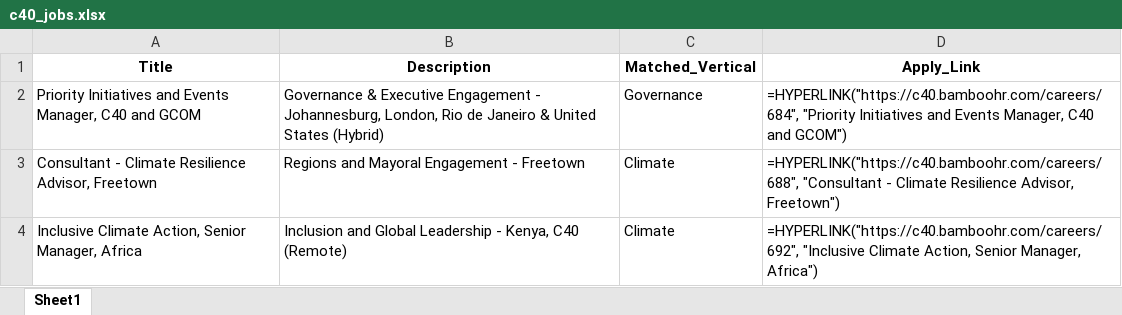
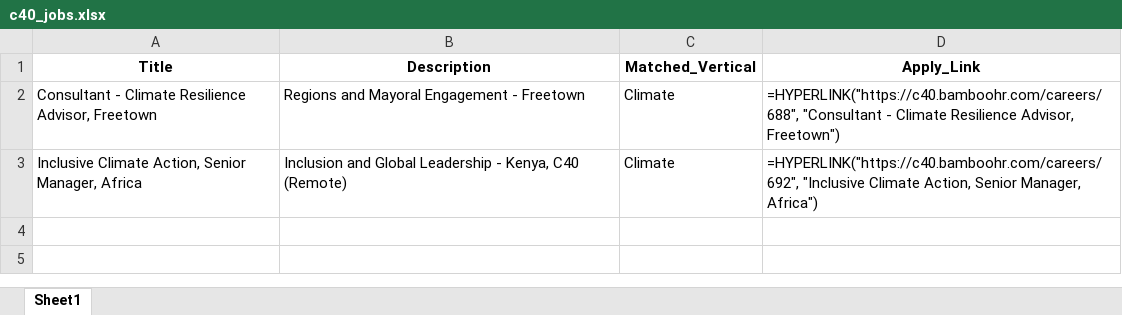
Before and after one commit to RajuSakshena/c40-jobs-scraper, an Excel workbook: scraper/output/c40_jobs.xlsx, sheet Sheet1, drawn as a sheet; values as stored, in another font and other column widths than the file's, no borders; formulas without a stored value are shown as written; the diff names each change by its address in the sheet, - before the commit and + after, or states it on an @@ line.

```diff
--- a/scraper/output/c40_jobs.xlsx (sheet Sheet1)
+++ b/scraper/output/c40_jobs.xlsx (sheet Sheet1)
-row 2: Priority Initiatives and Events Manager, C40 and GCOM | Governance & Executive Engagement - Johannesburg, London, Rio de Janeiro & United States (Hybrid) | Governance | =HYPERLINK("https://c40.bamboohr.com/careers/684", "Priority Initiatives and Events Manager, C40 and GCOM")
```
